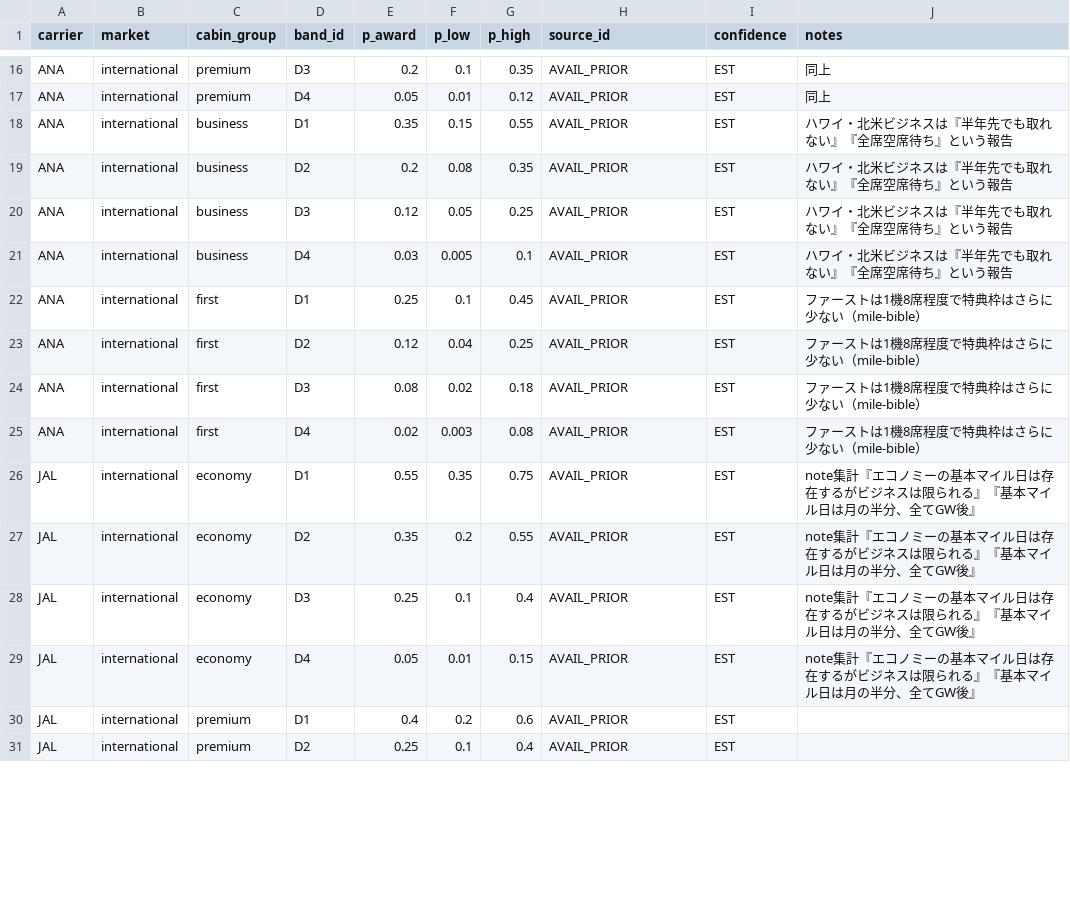
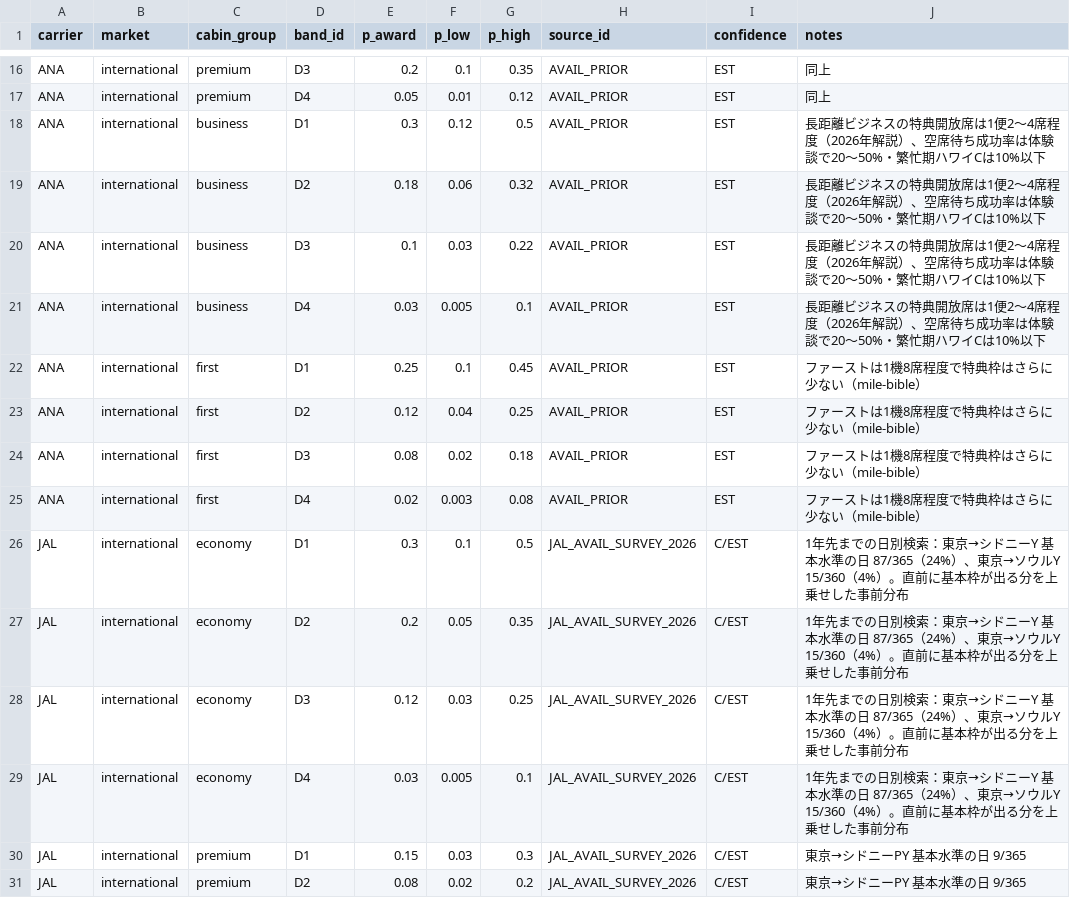
Before and after one commit to maruimike/forCLAUDE, a CSV file: data/params/availability.csv, drawn as a sheet; only a part is shown, gaps mark what is left out; the diff covers the shown part only.

```diff
--- a/data/params/availability.csv
+++ b/data/params/availability.csv
@@ -17,6 +17,6 @@ ANA,international,premium,D3,0.2,0.1,0.35,AVAIL_PRIOR,EST,同上
 ANA,international,premium,D4,0.05,0.01,0.12,AVAIL_PRIOR,EST,同上
-ANA,international,business,D1,0.35,0.15,0.55,AVAIL_PRIOR,EST,ハワイ・北米ビジネスは『半年先でも取れない』『全席空席待ち』という報告
-ANA,international,business,D2,0.2,0.08,0.35,AVAIL_PRIOR,EST,ハワイ・北米ビジネスは『半年先でも取れない』『全席空席待ち』という報告
-ANA,international,business,D3,0.12,0.05,0.25,AVAIL_PRIOR,EST,ハワイ・北米ビジネスは『半年先でも取れない』『全席空席待ち』という報告
-ANA,international,business,D4,0.03,0.005,0.1,AVAIL_PRIOR,EST,ハワイ・北米ビジネスは『半年先でも取れない』『全席空席待ち』という報告
+ANA,international,business,D1,0.3,0.12,0.5,AVAIL_PRIOR,EST,長距離ビジネスの特典開放席は1便2〜4席程度（2026年解説）、空席待ち成功率は体験談で20〜50%・繁忙期ハワイCは10%以下
+ANA,international,business,D2,0.18,0.06,0.32,AVAIL_PRIOR,EST,長距離ビジネスの特典開放席は1便2〜4席程度（2026年解説）、空席待ち成功率は体験談で20〜50%・繁忙期ハワイCは10%以下
+ANA,international,business,D3,0.1,0.03,0.22,AVAIL_PRIOR,EST,長距離ビジネスの特典開放席は1便2〜4席程度（2026年解説）、空席待ち成功率は体験談で20〜50%・繁忙期ハワイCは10%以下
+ANA,international,business,D4,0.03,0.005,0.1,AVAIL_PRIOR,EST,長距離ビジネスの特典開放席は1便2〜4席程度（2026年解説）、空席待ち成功率は体験談で20〜50%・繁忙期ハワイCは10%以下
 ANA,international,first,D1,0.25,0.1,0.45,AVAIL_PRIOR,EST,ファーストは1機8席程度で特典枠はさらに少ない（mile-bible）
@@ -25,7 +25,7 @@ ANA,international,first,D3,0.08,0.02,0.18,AVAIL_PRIOR,EST,ファーストは1機
 ANA,international,first,D4,0.02,0.003,0.08,AVAIL_PRIOR,EST,ファーストは1機8席程度で特典枠はさらに少ない（mile-bible）
-JAL,international,economy,D1,0.55,0.35,0.75,AVAIL_PRIOR,EST,note集計『エコノミーの基本マイル日は存在するがビジネスは限られる』『基本マイル日は月の半分、全てGW後』
-JAL,international,economy,D2,0.35,0.2,0.55,AVAIL_PRIOR,EST,note集計『エコノミーの基本マイル日は存在するがビジネスは限られる』『基本マイル日は月の半分、全てGW後』
-JAL,international,economy,D3,0.25,0.1,0.4,AVAIL_PRIOR,EST,note集計『エコノミーの基本マイル日は存在するがビジネスは限られる』『基本マイル日は月の半分、全てGW後』
-JAL,international,economy,D4,0.05,0.01,0.15,AVAIL_PRIOR,EST,note集計『エコノミーの基本マイル日は存在するがビジネスは限られる』『基本マイル日は月の半分、全てGW後』
-JAL,international,premium,D1,0.4,0.2,0.6,AVAIL_PRIOR,EST,
-JAL,international,premium,D2,0.25,0.1,0.4,AVAIL_PRIOR,EST,
+JAL,international,economy,D1,0.3,0.1,0.5,JAL_AVAIL_SURVEY_2026,C/EST,1年先までの日別検索：東京→シドニーY 基本水準の日 87/365（24%）、東京→ソウルY 15/360（4%）。直前に基本枠が出る分を上乗せした事前分布
+JAL,international,economy,D2,0.2,0.05,0.35,JAL_AVAIL_SURVEY_2026,C/EST,1年先までの日別検索：東京→シドニーY 基本水準の日 87/365（24%）、東京→ソウルY 15/360（4%）。直前に基本枠が出る分を上乗せした事前分布
+JAL,international,economy,D3,0.12,0.03,0.25,JAL_AVAIL_SURVEY_2026,C/EST,1年先までの日別検索：東京→シドニーY 基本水準の日 87/365（24%）、東京→ソウルY 15/360（4%）。直前に基本枠が出る分を上乗せした事前分布
+JAL,international,economy,D4,0.03,0.005,0.1,JAL_AVAIL_SURVEY_2026,C/EST,1年先までの日別検索：東京→シドニーY 基本水準の日 87/365（24%）、東京→ソウルY 15/360（4%）。直前に基本枠が出る分を上乗せした事前分布
+JAL,international,premium,D1,0.15,0.03,0.3,JAL_AVAIL_SURVEY_2026,C/EST,東京→シドニーPY 基本水準の日 9/365
+JAL,international,premium,D2,0.08,0.02,0.2,JAL_AVAIL_SURVEY_2026,C/EST,東京→シドニーPY 基本水準の日 9/365
```
Also changed, not shown: 56 edited cells elsewhere in this file, data/params/anchors.csv, data/params/award_cash_costs.csv, 49 other files.
